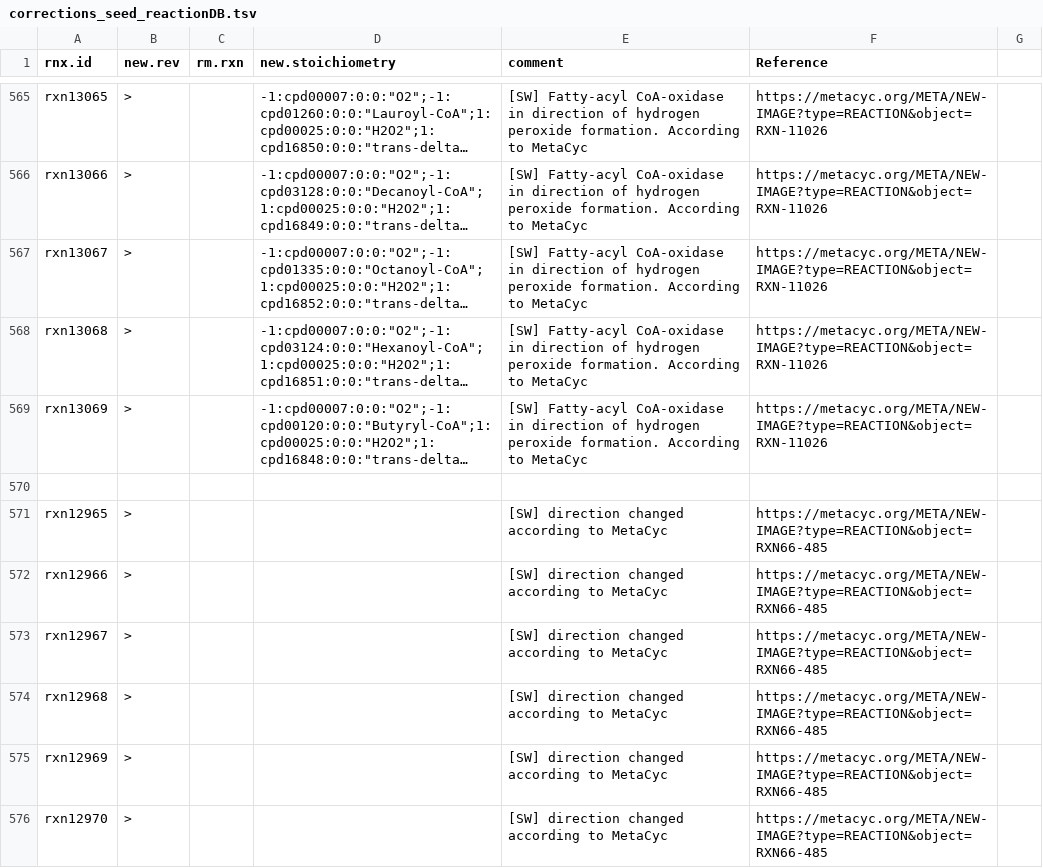
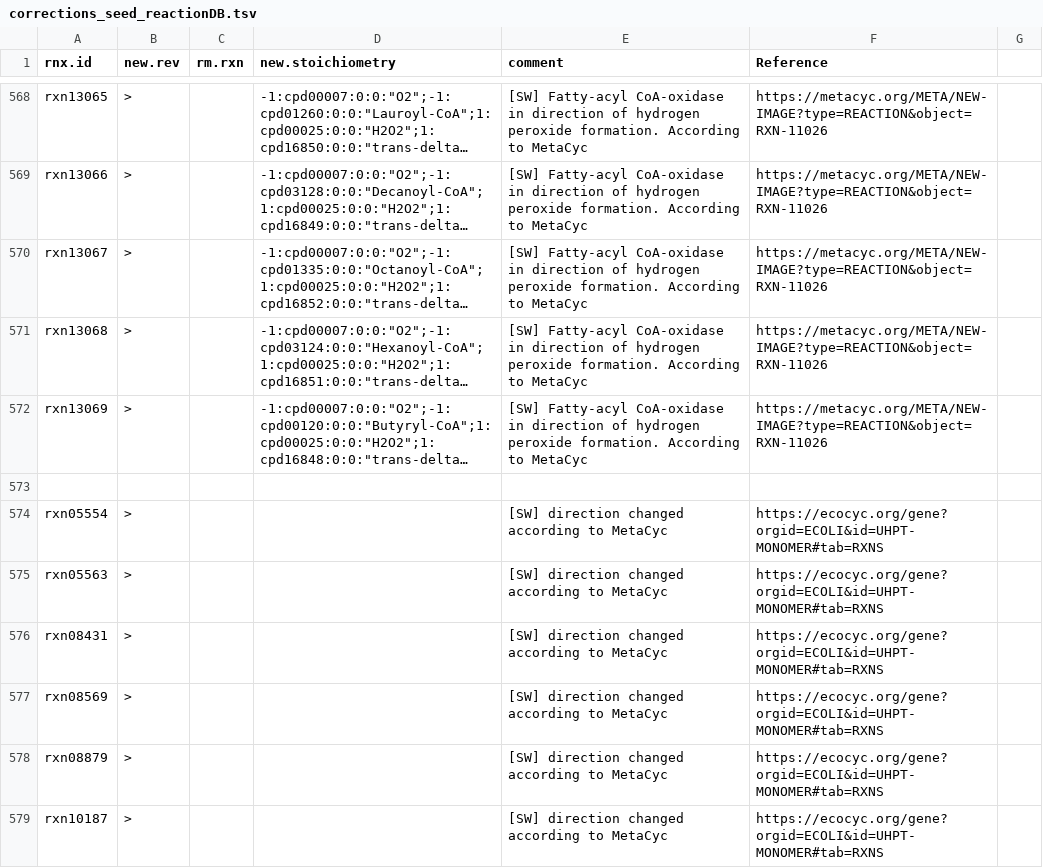
Before and after one commit to jotech/gapseq, a TSV file: dat/corrections_seed_reactionDB.tsv, drawn as a sheet; only a part is shown, gaps mark what is left out; the shorter side is filled out with more unchanged rows; long unchanged cells end in …; the diff covers the shown part only; the diff names each change by its address in the sheet, - before the commit and + after, or states it on an @@ line.

```diff
--- a/dat/corrections_seed_reactionDB.tsv
+++ b/dat/corrections_seed_reactionDB.tsv
+row 574: rxn05554 | > |  |  | [SW] direction changed according to MetaCyc | https://ecocyc.org/gene?orgid=ECOLI&id=UHPT-MONOMER#tab=RXNS
+row 575: rxn05563 | > |  |  | [SW] direction changed according to MetaCyc | https://ecocyc.org/gene?orgid=ECOLI&id=UHPT-MONOMER#tab=RXNS
+row 576: rxn08431 | > |  |  | [SW] direction changed according to MetaCyc | https://ecocyc.org/gene?orgid=ECOLI&id=UHPT-MONOMER#tab=RXNS
+row 577: rxn08569 | > |  |  | [SW] direction changed according to MetaCyc | https://ecocyc.org/gene?orgid=ECOLI&id=UHPT-MONOMER#tab=RXNS
+row 578: rxn08879 | > |  |  | [SW] direction changed according to MetaCyc | https://ecocyc.org/gene?orgid=ECOLI&id=UHPT-MONOMER#tab=RXNS
+row 579: rxn10187 | > |  |  | [SW] direction changed according to MetaCyc | https://ecocyc.org/gene?orgid=ECOLI&id=UHPT-MONOMER#tab=RXNS
```
Also changed, not shown: 27 added rows, 1 removed row and 5 edited cells elsewhere in this file, 1 other file.
